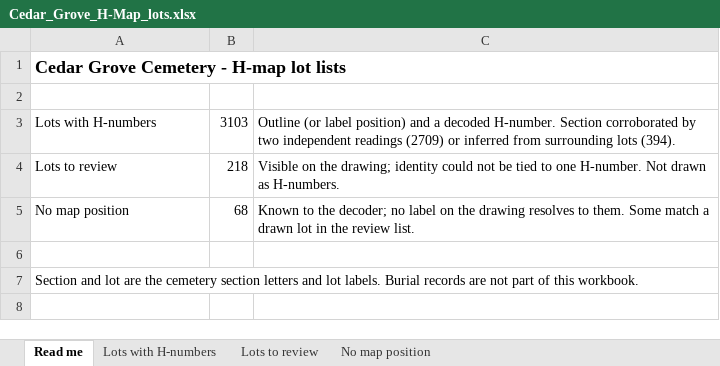
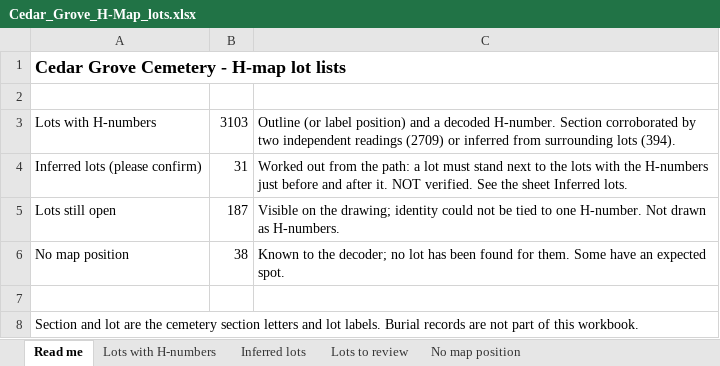
Before and after one commit to ZForgotten44/hafez-, an Excel workbook: h-number-map/site/pdf/Cedar_Grove_H-Map_lots.xlsx, sheet Read me, drawn as a sheet; values as stored, in another font and other column widths than the file's, no borders; removed rows and columns are numbered as before the commit, all else as after; the diff names each change by its address in the sheet, - before the commit and + after, or states it on an @@ line.

```diff
--- a/h-number-map/site/pdf/Cedar_Grove_H-Map_lots.xlsx (sheet Read me)
+++ b/h-number-map/site/pdf/Cedar_Grove_H-Map_lots.xlsx (sheet Read me)
+sheet tab: Inferred lots
-row 4: Lots to review | 218 | Visible on the drawing; identity could not be tied to one H-number. Not drawn as H-numbers.
+row 4: Inferred lots (please confirm) | 31 | Worked out from the path: a lot must stand next to the lots with the H-numbers just before and after it. NOT verified. See the sheet Inferred lots.
+row 5: Lots still open | 187 | Visible on the drawing; identity could not be tied to one H-number. Not drawn as H-numbers.
-B6: 68
+B6: 38
-C6: …decoder; no label on the drawing resolves to them. Some match a drawn lot in the review list.
+C6: …decoder; no lot has been found for them. Some have an expected spot.
```
Also changed, not shown: sheet Lots to review, sheet No map position, 28 other files.
